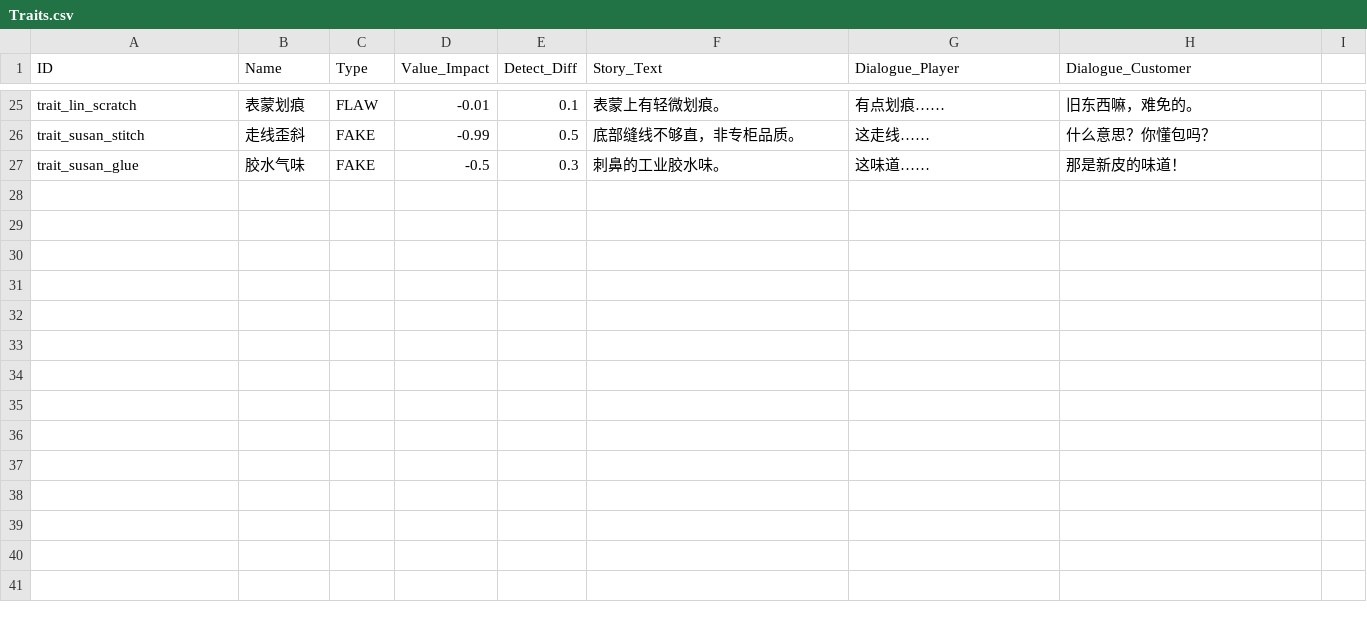
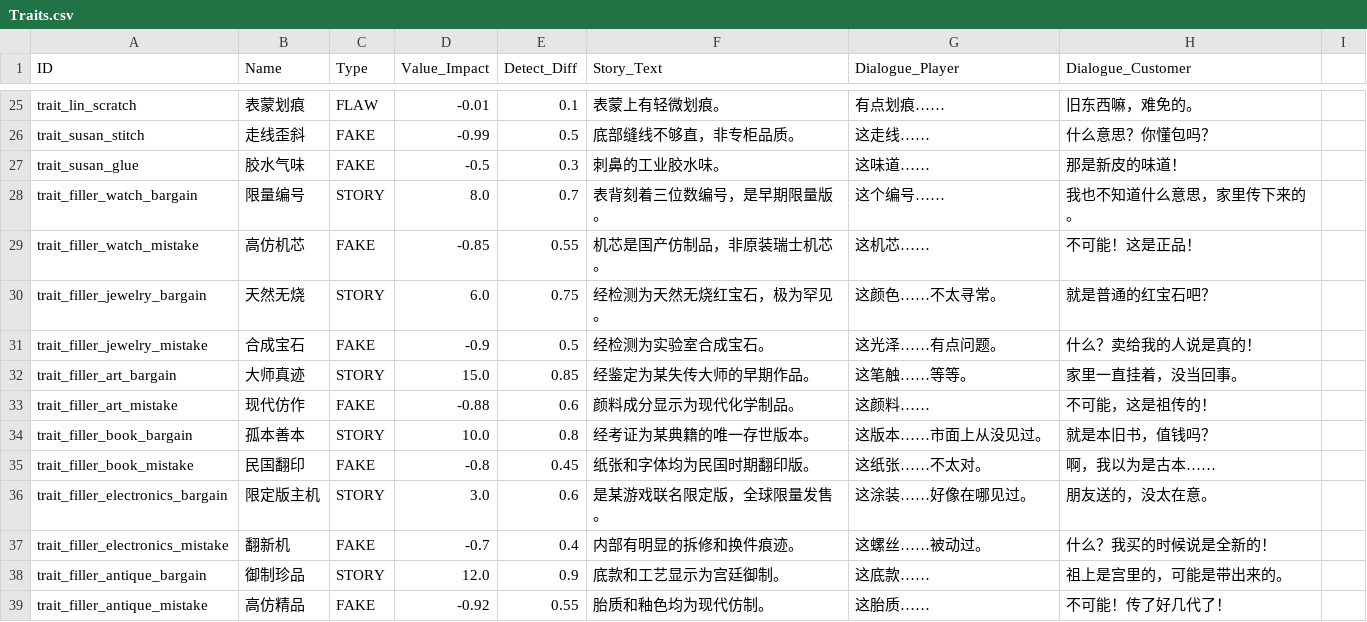
Before and after one commit to lzcm729/PawnShopGeminiDemo, a CSV file: data/Traits.csv, drawn as a sheet; only a part is shown, gaps mark what is left out.

```diff
--- a/data/Traits.csv
+++ b/data/Traits.csv
@@ -27 +27,13 @@ trait_susan_stitch,走线歪斜,FAKE,-0.99,0.5,底部缝线不够直，非专柜
 trait_susan_glue,胶水气味,FAKE,-0.5,0.3,刺鼻的工业胶水味。,这味道……,那是新皮的味道！
+trait_filler_watch_bargain,限量编号,STORY,8.0,0.7,表背刻着三位数编号，是早期限量版。,这个编号……,我也不知道什么意思，家里传下来的。
+trait_filler_watch_mistake,高仿机芯,FAKE,-0.85,0.55,机芯是国产仿制品，非原装瑞士机芯。,这机芯……,不可能！这是正品！
+trait_filler_jewelry_bargain,天然无烧,STORY,6.0,0.75,经检测为天然无烧红宝石，极为罕见。,这颜色……不太寻常。,就是普通的红宝石吧？
+trait_filler_jewelry_mistake,合成宝石,FAKE,-0.9,0.5,经检测为实验室合成宝石。,这光泽……有点问题。,什么？卖给我的人说是真的！
+trait_filler_art_bargain,大师真迹,STORY,15.0,0.85,经鉴定为某失传大师的早期作品。,这笔触……等等。,家里一直挂着，没当回事。
+trait_filler_art_mistake,现代仿作,FAKE,-0.88,0.6,颜料成分显示为现代化学制品。,这颜料……,不可能，这是祖传的！
+trait_filler_book_bargain,孤本善本,STORY,10.0,0.8,经考证为某典籍的唯一存世版本。,这版本……市面上从没见过。,就是本旧书，值钱吗？
+trait_filler_book_mistake,民国翻印,FAKE,-0.8,0.45,纸张和字体均为民国时期翻印版。,这纸张……不太对。,啊，我以为是古本……
+trait_filler_electronics_bargain,限定版主机,STORY,3.0,0.6,是某游戏联名限定版，全球限量发售。,这涂装……好像在哪见过。,朋友送的，没太在意。
+trait_filler_electronics_mistake,翻新机,FAKE,-0.7,0.4,内部有明显的拆修和换件痕迹。,这螺丝……被动过。,什么？我买的时候说是全新的！
+trait_filler_antique_bargain,御制珍品,STORY,12.0,0.9,底款和工艺显示为宫廷御制。,这底款……,祖上是宫里的，可能是带出来的。
+trait_filler_antique_mistake,高仿精品,FAKE,-0.92,0.55,胎质和釉色均为现代仿制。,这胎质……,不可能！传了好几代了！
```
Also changed, not shown: 2 other files.
